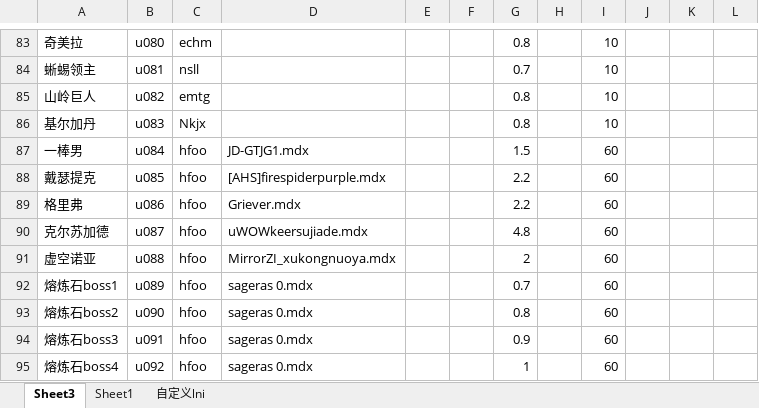
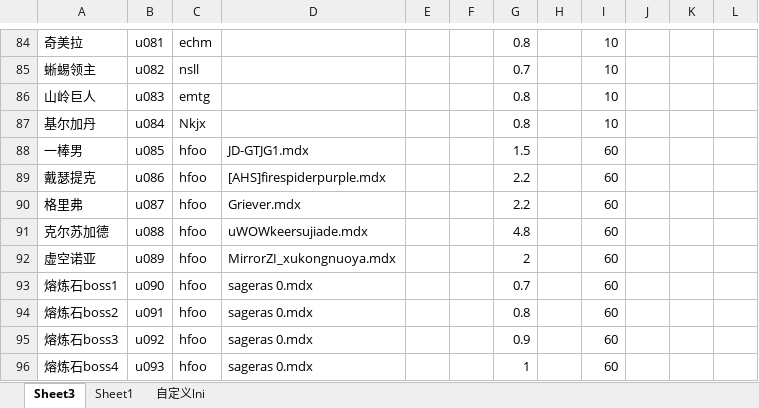
Before and after one commit to jeffworkflow/muban_defence2, an Excel workbook: map/table/单位物编生成-.xlsm, sheet Sheet3, drawn as a sheet; only a part is shown, gaps mark what is left out; values as stored, in another font and other column widths than the file's, no borders; conditional formats not drawn; addresses are those after the commit; the diff covers the shown part only; the diff names each change by its address in the sheet, - before the commit and + after, or states it on an @@ line.

```diff
--- a/map/table/单位物编生成-.xlsm (sheet Sheet3)
+++ b/map/table/单位物编生成-.xlsm (sheet Sheet3)
-B84: u080
+B84: u081
-B85: u081
+B85: u082
-B86: u082
+B86: u083
-B87: u083
+B87: u084
-B88: u084
+B88: u085
-B89: u085
+B89: u086
-B90: u086
+B90: u087
-B91: u087
+B91: u088
-B92: u088
+B92: u089
-B93: u089
+B93: u090
-B94: u090
+B94: u091
-B95: u091
+B95: u092
-B96: u092
+B96: u093
```
Also changed, not shown: 1 added row and 55 edited cells elsewhere in this sheet, sheet 自定义lni, formulas that keep their value, map/table/商品.xlsm, 6 other files.
